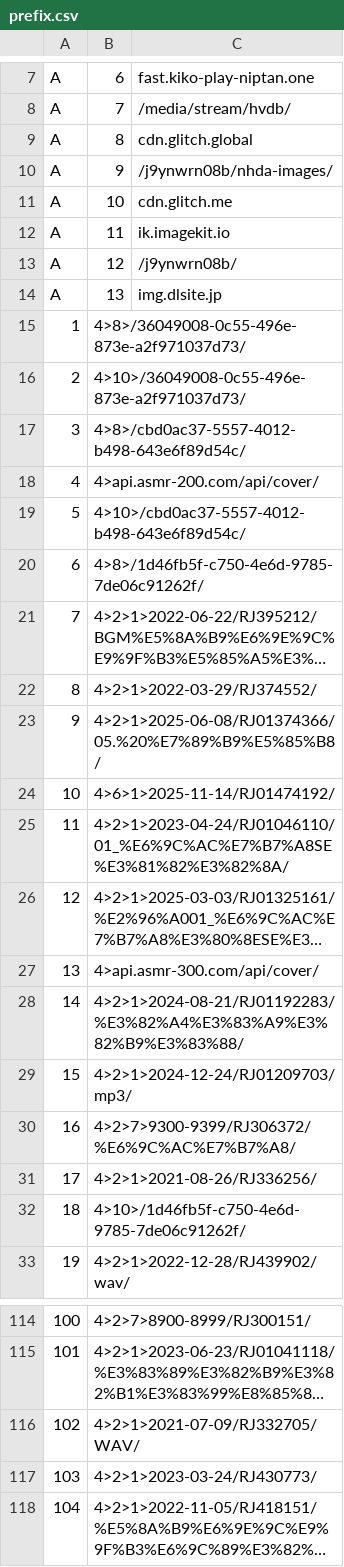
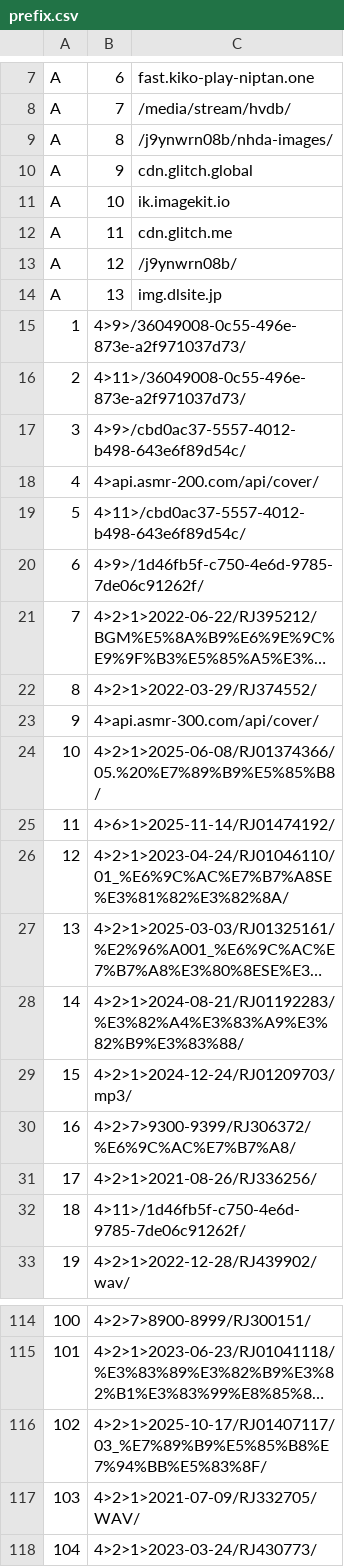
Before and after one commit to nguyenHoangDung0504/na-v3, a CSV file: @resources/databases/s1/prefix.csv, drawn as a sheet; only a part is shown, gaps mark what is left out; the shorter side is filled out with more unchanged rows; long unchanged cells end in …; addresses are those after the commit; the diff covers the shown part only; the diff names each change by its address in the sheet, - before the commit and + after, or states it on an @@ line.

```diff
--- a/@resources/databases/s1/prefix.csv
+++ b/@resources/databases/s1/prefix.csv
-C9: cdn.glitch.global
+C9: /j9ynwrn08b/nhda-images/
-C10: /j9ynwrn08b/nhda-images/
+C10: cdn.glitch.global
-C11: cdn.glitch.me
+C11: ik.imagekit.io
-C12: ik.imagekit.io
+C12: cdn.glitch.me
-B15: 4>8>/36049008-0c55-496e-873e-a2f971037d73/
+B15: 4>9>/36049008-0c55-496e-873e-a2f971037d73/
-B16: 4>10>/36049008-0c55-496e-873e-a2f971037d73/
+B16: 4>11>/36049008-0c55-496e-873e-a2f971037d73/
-B17: 4>8>/cbd0ac37-5557-4012-b498-643e6f89d54c/
+B17: 4>9>/cbd0ac37-5557-4012-b498-643e6f89d54c/
-B19: 4>10>/cbd0ac37-5557-4012-b498-643e6f89d54c/
+B19: 4>11>/cbd0ac37-5557-4012-b498-643e6f89d54c/
-B20: 4>8>/1d46fb5f-c750-4e6d-9785-7de06c91262f/
+B20: 4>9>/1d46fb5f-c750-4e6d-9785-7de06c91262f/
@@ row 27 moved to row 23: 9 @@
@@ column A renumbered between rows 24 and 462 @@
-B32: 4>10>/1d46fb5f-c750-4e6d-9785-7de06c91262f/
+B32: 4>11>/1d46fb5f-c750-4e6d-9785-7de06c91262f/
+row 116: 102 | 4>2>1>2025-10-17/RJ01407117/03_%E7%89%B9%E5%85%B8%E7%94%BB%E5%83%8F/
```
Also changed, not shown: 5 added rows and 5 edited cells elsewhere in this file, @resources/databases/s1/cv.csv, @resources/databases/s1/tag.csv, 8 other files.
